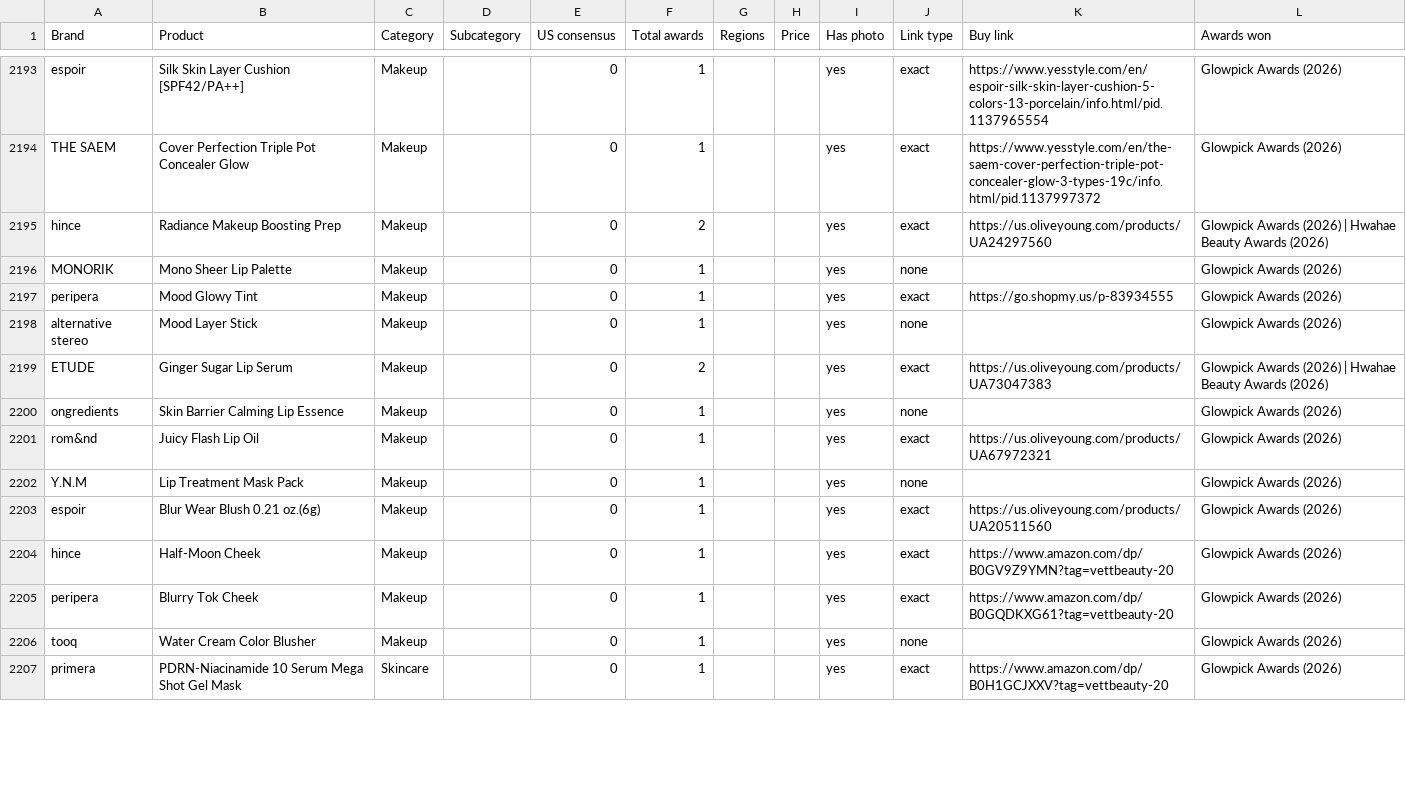
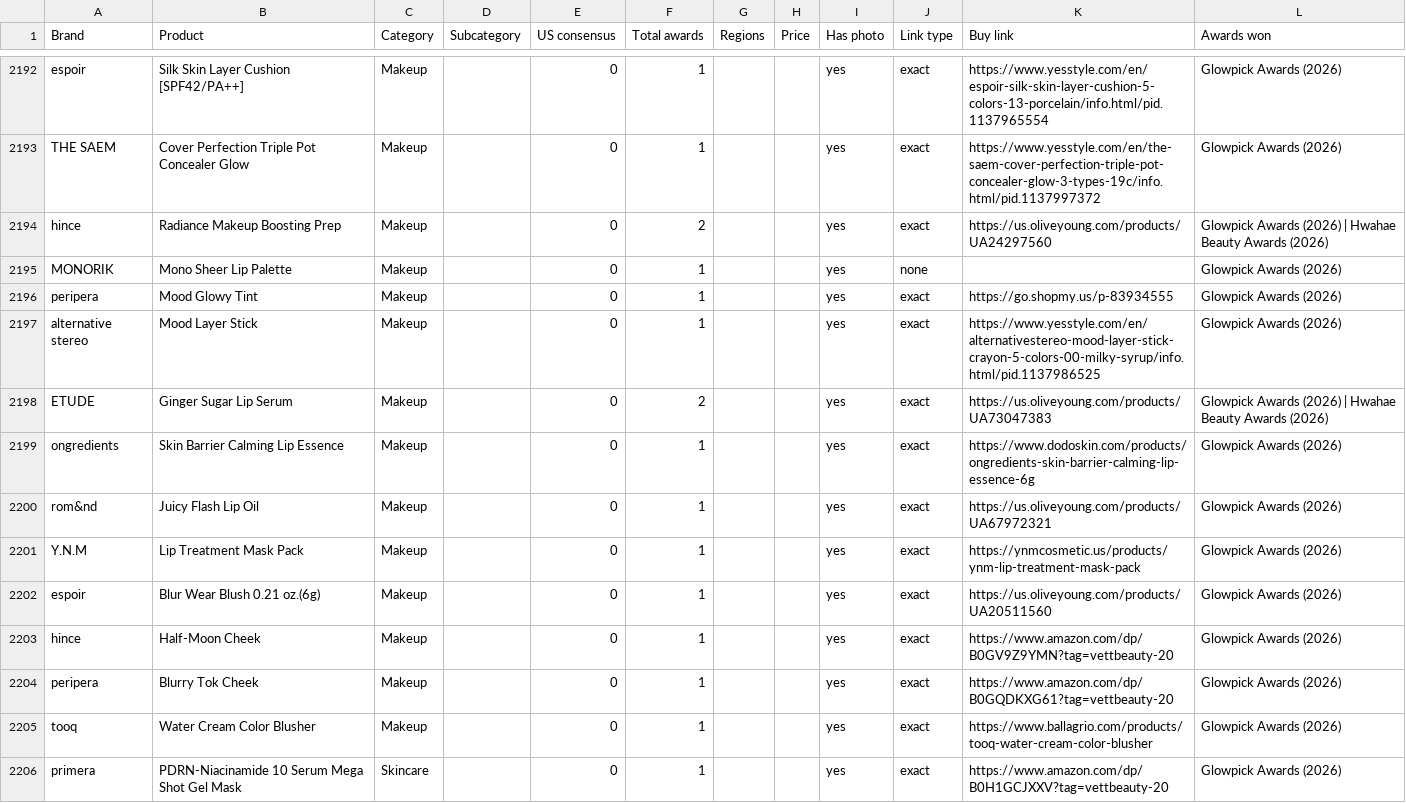
Before and after one commit to vettbty/vettbeauty-scaffold, a CSV file: products.csv, drawn as a sheet; only a part is shown, gaps mark what is left out; the diff covers the shown part only.

```diff
--- a/products.csv
+++ b/products.csv
@@ -2197,7 +2196,7 @@ MONORIK,Mono Sheer Lip Palette,Makeup,,0,1,,,yes,none,,Glowpick Awards (2026)
 peripera,Mood Glowy Tint,Makeup,,0,1,,,yes,exact,https://go.shopmy.us/p-83934555,Glowpick Awards (2026)
-alternative stereo,Mood Layer Stick,Makeup,,0,1,,,yes,none,,Glowpick Awards (2026)
+alternative stereo,Mood Layer Stick,Makeup,,0,1,,,yes,exact,https://www.yesstyle.com/en/alternativestereo-mood-layer-stick-crayon-5-colors-00-milky-syrup/info.html/pid.1137986525,Glowpick Awards (2026)
 ETUDE,Ginger Sugar Lip Serum,Makeup,,0,2,,,yes,exact,https://us.oliveyoung.com/products/UA73047383,Glowpick Awards (2026)  |  Hwahae Beauty Awards (2026)
-ongredients,Skin Barrier Calming Lip Essence,Makeup,,0,1,,,yes,none,,Glowpick Awards (2026)
+ongredients,Skin Barrier Calming Lip Essence,Makeup,,0,1,,,yes,exact,https://www.dodoskin.com/products/ongredients-skin-barrier-calming-lip-essence-6g,Glowpick Awards (2026)
 rom&nd,Juicy Flash Lip Oil,Makeup,,0,1,,,yes,exact,https://us.oliveyoung.com/products/UA67972321,Glowpick Awards (2026)
-Y.N.M,Lip Treatment Mask Pack,Makeup,,0,1,,,yes,none,,Glowpick Awards (2026)
+Y.N.M,Lip Treatment Mask Pack,Makeup,,0,1,,,yes,exact,https://ynmcosmetic.us/products/ynm-lip-treatment-mask-pack,Glowpick Awards (2026)
 espoir,Blur Wear Blush 0.21 oz.(6g),Makeup,,0,1,,,yes,exact,https://us.oliveyoung.com/products/UA20511560,Glowpick Awards (2026)
@@ -2205,3 +2204,3 @@ hince,Half-Moon Cheek,Makeup,,0,1,,,yes,exact,https://www.amazon.com/dp/B0GV9Z9Y
 peripera,Blurry Tok Cheek,Makeup,,0,1,,,yes,exact,https://www.amazon.com/dp/B0GQDKXG61?tag=vettbeauty-20,Glowpick Awards (2026)
-tooq,Water Cream Color Blusher,Makeup,,0,1,,,yes,none,,Glowpick Awards (2026)
+tooq,Water Cream Color Blusher,Makeup,,0,1,,,yes,exact,https://www.ballagrio.com/products/tooq-water-cream-color-blusher,Glowpick Awards (2026)
 primera,PDRN-Niacinamide 10 Serum Mega Shot Gel Mask,Skincare,,0,1,,,yes,exact,https://www.amazon.com/dp/B0H1GCJXXV?tag=vettbeauty-20,Glowpick Awards (2026)
```
Also changed, not shown: 2 moved rows and 102 edited cells elsewhere in this file, 1 other file.
